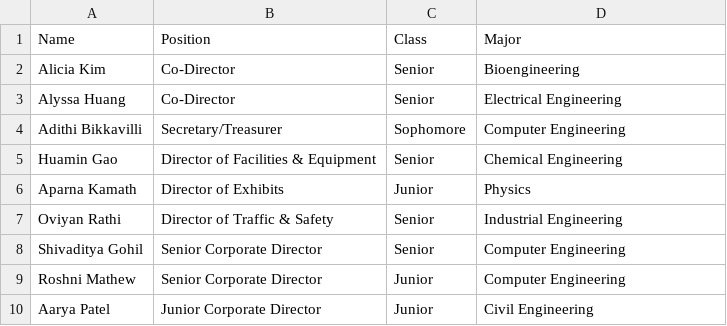
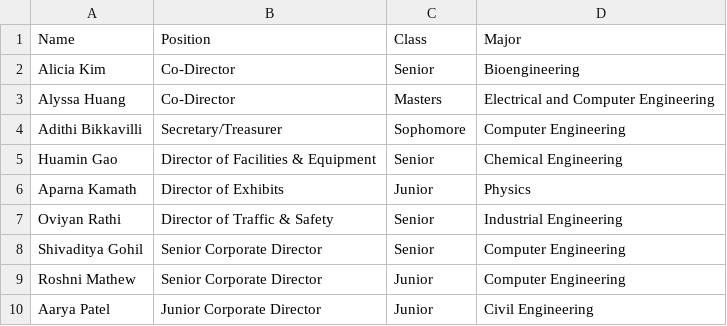
Before and after one commit to eoh-uiuc/site-2025, a CSV file: site-2024-main/pages/about-us/meet-the-committee/people.csv, drawn as a sheet; only a part is shown.

```diff
--- a/site-2024-main/pages/about-us/meet-the-committee/people.csv
+++ b/site-2024-main/pages/about-us/meet-the-committee/people.csv
@@ -2,3 +2,3 @@ Name,Position,Class,Major
 Alicia Kim,Co-Director,Senior,Bioengineering
-Alyssa Huang,Co-Director,Senior,Electrical Engineering
+Alyssa Huang,Co-Director,Masters,Electrical and Computer Engineering
 Adithi Bikkavilli,Secretary/Treasurer,Sophomore,Computer Engineering
```
Also changed, not shown: 4 other files.
